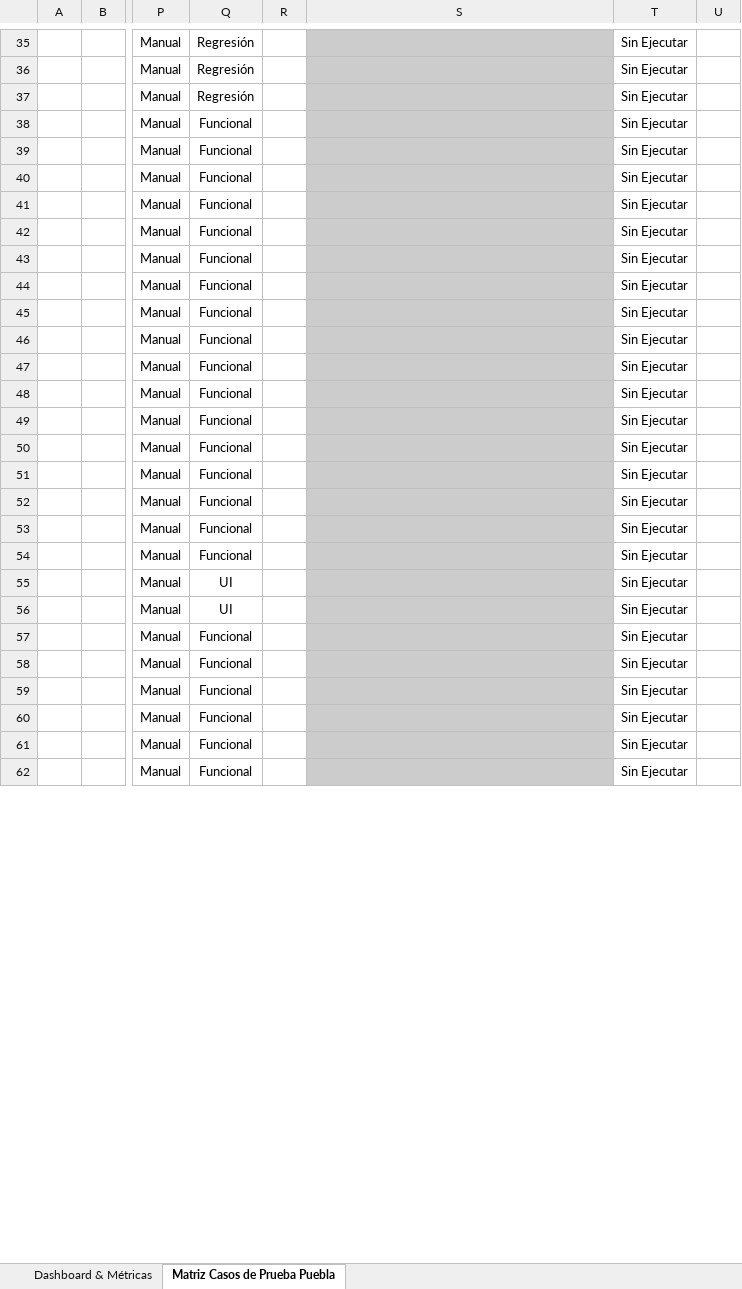
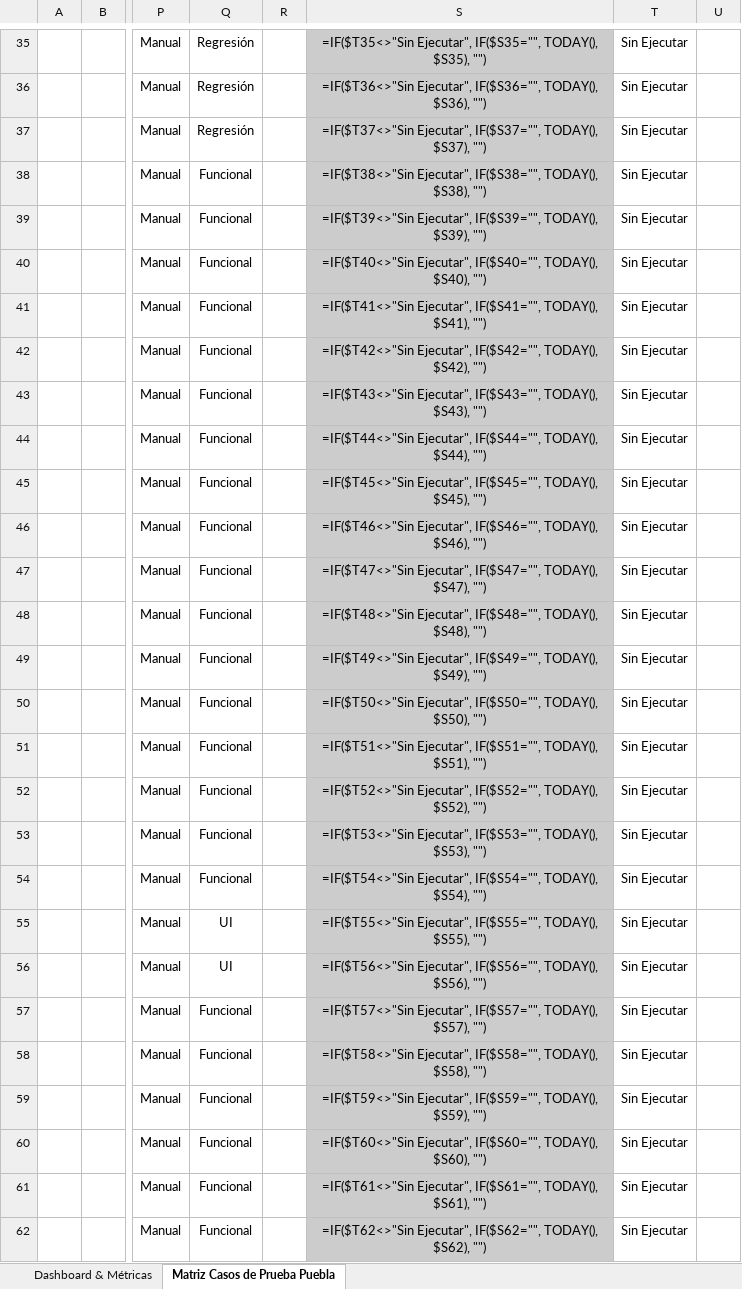
Before and after one commit to mrbugs16/Automatization-Rompefilas, an Excel workbook: data/RompeFilas.xlsx, sheet Matriz Casos de Prueba Puebla, drawn as a sheet; only a part is shown, gaps mark what is left out; values as stored, in another font and other column widths than the file's, no borders; formulas without a stored value are shown as written; charts and pictures not drawn; the diff covers the shown part only; the diff names each change by its address in the sheet, - before the commit and + after, or states it on an @@ line.

```diff
--- a/data/RompeFilas.xlsx (sheet Matriz Casos de Prueba Puebla)
+++ b/data/RompeFilas.xlsx (sheet Matriz Casos de Prueba Puebla)
-S35: (empty)
+S35: =IF($T35<>"Sin Ejecutar", IF($S35="", TODAY(), $S35), "")
-S36: (empty)
+S36: =IF($T36<>"Sin Ejecutar", IF($S36="", TODAY(), $S36), "")
-S37: (empty)
+S37: =IF($T37<>"Sin Ejecutar", IF($S37="", TODAY(), $S37), "")
-S38: (empty)
+S38: =IF($T38<>"Sin Ejecutar", IF($S38="", TODAY(), $S38), "")
-S39: (empty)
+S39: =IF($T39<>"Sin Ejecutar", IF($S39="", TODAY(), $S39), "")
-S40: (empty)
+S40: =IF($T40<>"Sin Ejecutar", IF($S40="", TODAY(), $S40), "")
-S41: (empty)
+S41: =IF($T41<>"Sin Ejecutar", IF($S41="", TODAY(), $S41), "")
-S42: (empty)
+S42: =IF($T42<>"Sin Ejecutar", IF($S42="", TODAY(), $S42), "")
-S43: (empty)
+S43: =IF($T43<>"Sin Ejecutar", IF($S43="", TODAY(), $S43), "")
-S44: (empty)
+S44: =IF($T44<>"Sin Ejecutar", IF($S44="", TODAY(), $S44), "")
-S45: (empty)
+S45: =IF($T45<>"Sin Ejecutar", IF($S45="", TODAY(), $S45), "")
-S46: (empty)
+S46: =IF($T46<>"Sin Ejecutar", IF($S46="", TODAY(), $S46), "")
-S47: (empty)
+S47: =IF($T47<>"Sin Ejecutar", IF($S47="", TODAY(), $S47), "")
-S48: (empty)
+S48: =IF($T48<>"Sin Ejecutar", IF($S48="", TODAY(), $S48), "")
-S49: (empty)
+S49: =IF($T49<>"Sin Ejecutar", IF($S49="", TODAY(), $S49), "")
-S50: (empty)
+S50: =IF($T50<>"Sin Ejecutar", IF($S50="", TODAY(), $S50), "")
-S51: (empty)
+S51: =IF($T51<>"Sin Ejecutar", IF($S51="", TODAY(), $S51), "")
-S52: (empty)
+S52: =IF($T52<>"Sin Ejecutar", IF($S52="", TODAY(), $S52), "")
-S53: (empty)
+S53: =IF($T53<>"Sin Ejecutar", IF($S53="", TODAY(), $S53), "")
-S54: (empty)
+S54: =IF($T54<>"Sin Ejecutar", IF($S54="", TODAY(), $S54), "")
-S55: (empty)
+S55: =IF($T55<>"Sin Ejecutar", IF($S55="", TODAY(), $S55), "")
-S56: (empty)
+S56: =IF($T56<>"Sin Ejecutar", IF($S56="", TODAY(), $S56), "")
-S57: (empty)
+S57: =IF($T57<>"Sin Ejecutar", IF($S57="", TODAY(), $S57), "")
-S58: (empty)
+S58: =IF($T58<>"Sin Ejecutar", IF($S58="", TODAY(), $S58), "")
-S59: (empty)
+S59: =IF($T59<>"Sin Ejecutar", IF($S59="", TODAY(), $S59), "")
-S60: (empty)
+S60: =IF($T60<>"Sin Ejecutar", IF($S60="", TODAY(), $S60), "")
-S61: (empty)
+S61: =IF($T61<>"Sin Ejecutar", IF($S61="", TODAY(), $S61), "")
-S62: (empty)
+S62: =IF($T62<>"Sin Ejecutar", IF($S62="", TODAY(), $S62), "")
```
Also changed, not shown: 6 added rows, 6 removed rows, 147 edited cells and cell formats elsewhere in this sheet, sheet Dashboard & Métricas, 21 other files.
